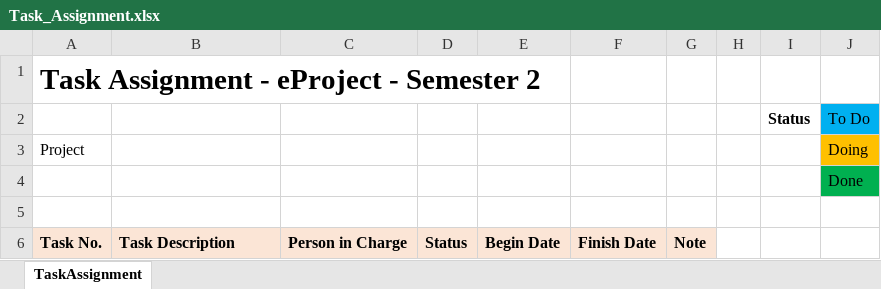
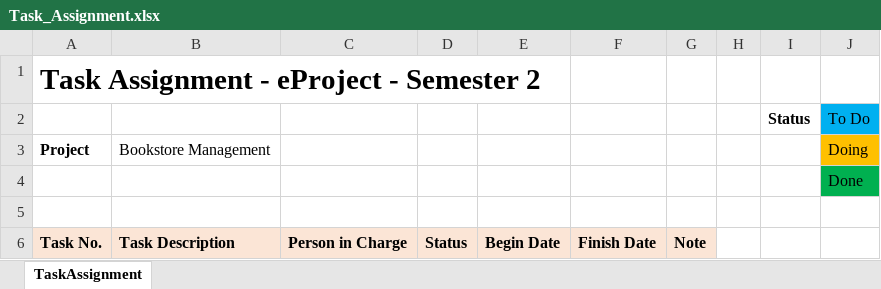
Before and after one commit to linhtch90/eProject2_Notes, an Excel workbook: Task_Assignment/Task_Assignment.xlsx, sheet TaskAssignment, drawn as a sheet; values as stored, in another font and other column widths than the file's, no borders; the diff names each change by its address in the sheet, - before the commit and + after, or states it on an @@ line.

Commit message:
Share task assignment  Google docs link

```diff
--- a/Task_Assignment/Task_Assignment.xlsx (sheet TaskAssignment)
+++ b/Task_Assignment/Task_Assignment.xlsx (sheet TaskAssignment)
-A3 bold: off
+A3 bold: on
-B3: (empty)
+B3: Bookstore Management
```
Also changed, not shown: 5 other files.
